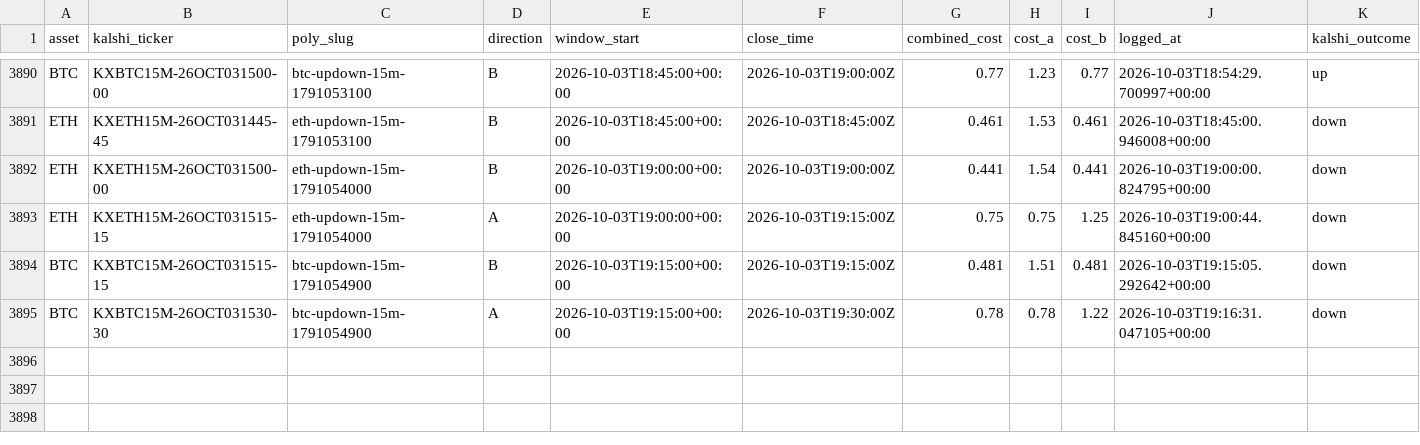
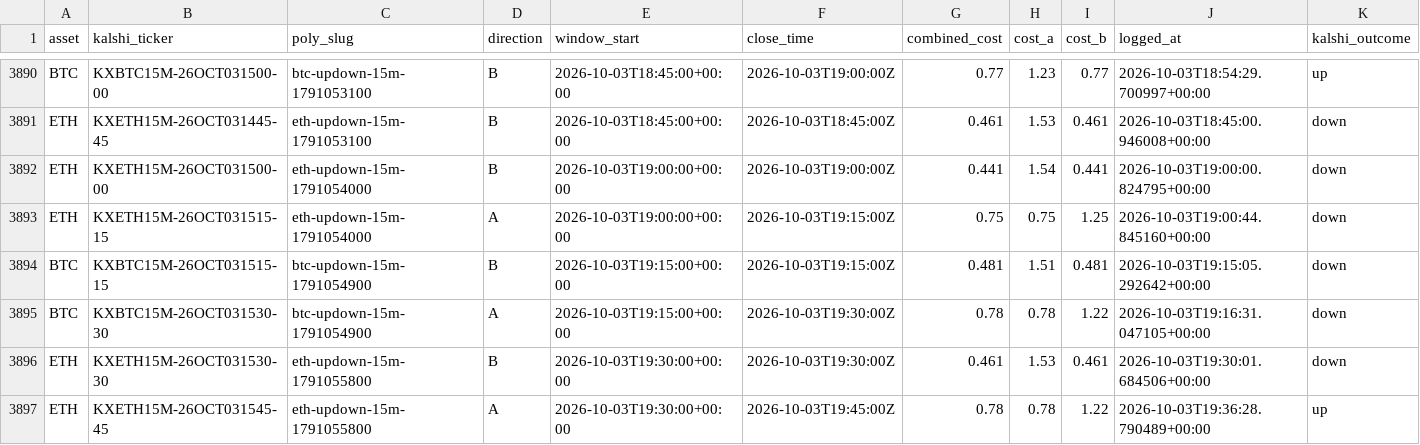
Before and after one commit to Prinxe-crypto/reference-gap-bot-v2, a CSV file: closed_positions.csv, drawn as a sheet; only a part is shown, gaps mark what is left out; rows hold the shown columns only; the diff names each change by its address in the sheet, - before the commit and + after, or states it on an @@ line.

```diff
--- a/closed_positions.csv
+++ b/closed_positions.csv
+row 3896: ETH | KXETH15M-26OCT031530-30 | eth-updown-15m-1791055800 | B | 2026-10-03T19:30:00+00:00 | 2026-10-03T19:30:00Z | 0.461 | 1.53 | 0.461 | 2026-10-03T19:30:01.684506+00:00 | down
+row 3897: ETH | KXETH15M-26OCT031545-45 | eth-updown-15m-1791055800 | A | 2026-10-03T19:30:00+00:00 | 2026-10-03T19:45:00Z | 0.78 | 0.78 | 1.22 | 2026-10-03T19:36:28.790489+00:00 | up
```
Also changed, not shown: open_positions.csv.
